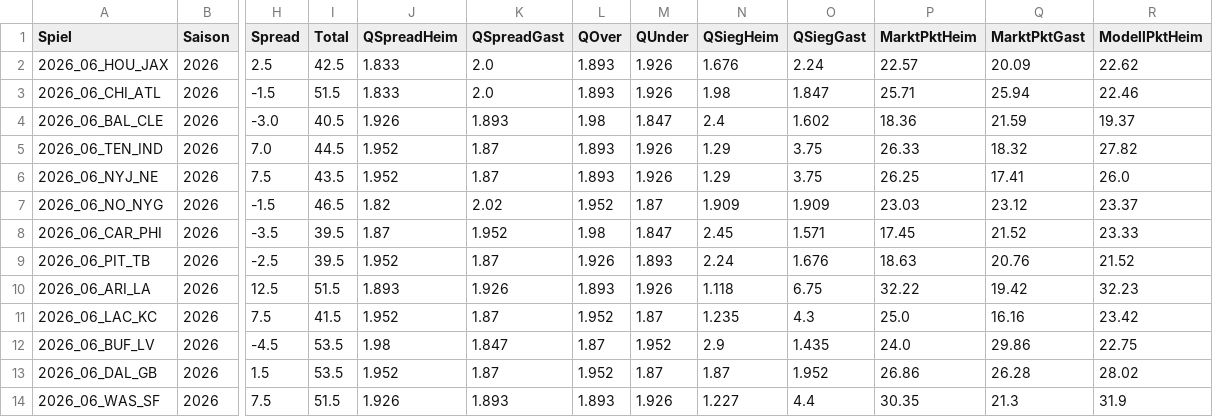
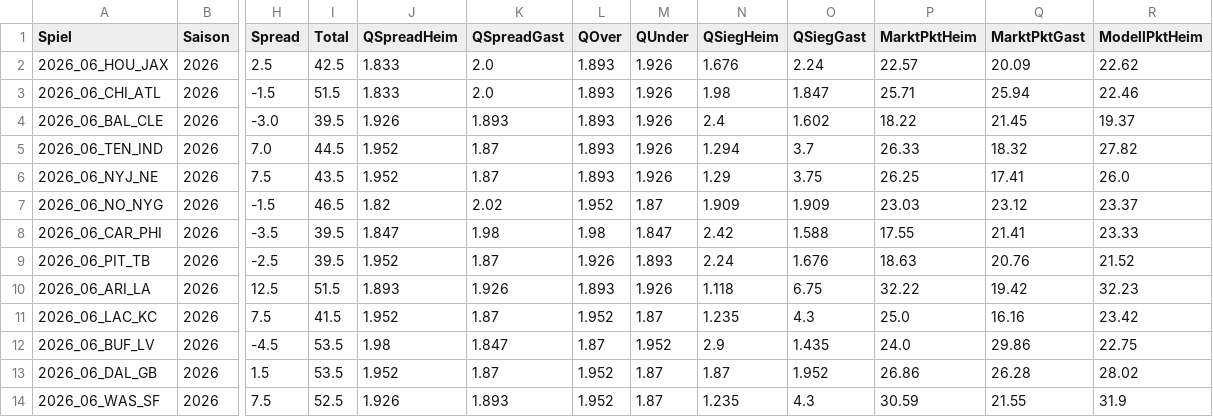
Before and after one commit to gobitodic0007-hash/Wettmodell, a CSV file: daten/nfl-spiele.csv, drawn as a sheet; only a part is shown, gaps mark what is left out; the diff names each change by its address in the sheet, - before the commit and + after, or states it on an @@ line.

```diff
--- a/daten/nfl-spiele.csv
+++ b/daten/nfl-spiele.csv
-I4 (Total): 40.5
+I4 (Total): 39.5
-L4 (QOver): 1.98
+L4 (QOver): 1.893
-M4 (QUnder): 1.847
+M4 (QUnder): 1.926
-P4 (MarktPktHeim): 18.36
+P4 (MarktPktHeim): 18.22
-Q4 (MarktPktGast): 21.59
+Q4 (MarktPktGast): 21.45
-N5 (QSiegHeim): 1.29
+N5 (QSiegHeim): 1.294
-O5 (QSiegGast): 3.75
+O5 (QSiegGast): 3.7
-J8 (QSpreadHeim): 1.87
+J8 (QSpreadHeim): 1.847
-K8 (QSpreadGast): 1.952
+K8 (QSpreadGast): 1.98
-N8 (QSiegHeim): 2.45
+N8 (QSiegHeim): 2.42
-O8 (QSiegGast): 1.571
+O8 (QSiegGast): 1.588
-P8 (MarktPktHeim): 17.45
+P8 (MarktPktHeim): 17.55
-Q8 (MarktPktGast): 21.52
+Q8 (MarktPktGast): 21.41
-I14 (Total): 51.5
+I14 (Total): 52.5
-L14 (QOver): 1.893
+L14 (QOver): 1.952
-M14 (QUnder): 1.926
+M14 (QUnder): 1.87
-N14 (QSiegHeim): 1.227
+N14 (QSiegHeim): 1.235
-O14 (QSiegGast): 4.4
+O14 (QSiegGast): 4.3
-P14 (MarktPktHeim): 30.35
+P14 (MarktPktHeim): 30.59
-Q14 (MarktPktGast): 21.3
+Q14 (MarktPktGast): 21.55
```
Also changed, not shown: daten/del-spiele.csv, daten/nfl-linien.csv, 1 other file.
